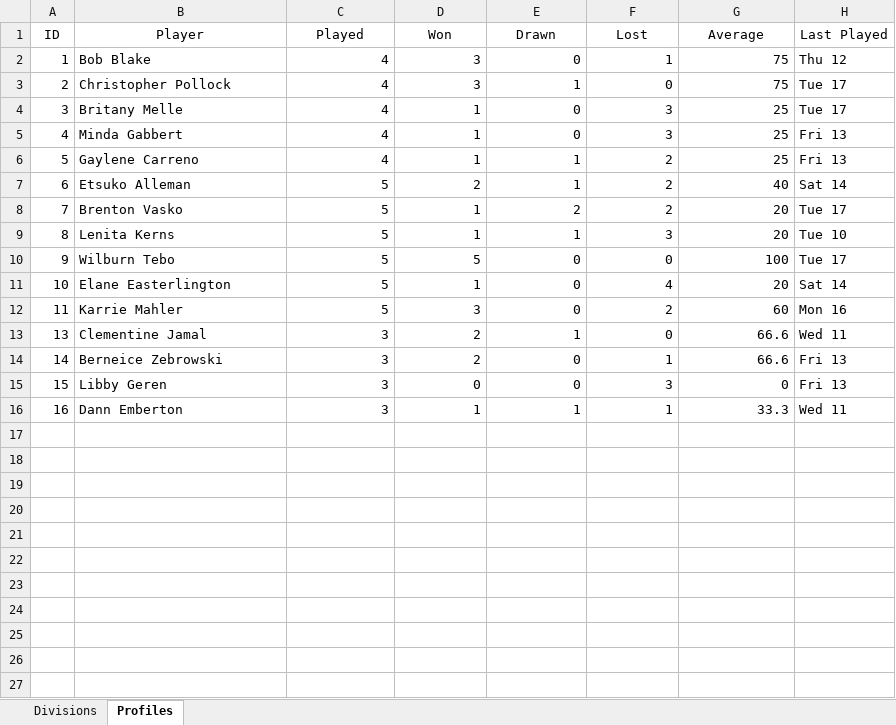
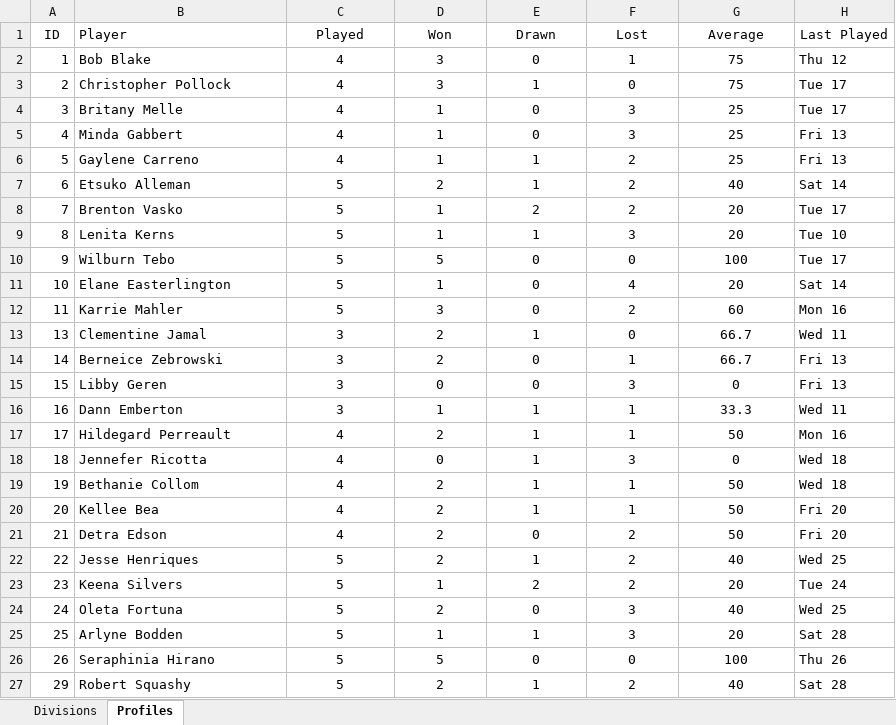
Before and after one commit to Hari96/stour-squashclub, an Excel workbook: test-data.xlsx, sheet Profiles, drawn as a sheet; values as stored, in another font and other column widths than the file's, no borders; the diff names each change by its address in the sheet, - before the commit and + after, or states it on an @@ line.

Commit message:
Amendments to profile update

```diff
--- a/test-data.xlsx (sheet Profiles)
+++ b/test-data.xlsx (sheet Profiles)
-B1 alignment: center
+B1 alignment: left
-C2:G16 alignment: right
+C2:G16 alignment: center
-G13:G14 (Average): 66.6
+G13:G14 (Average): 66.7
+row 17: 17 | Hildegard Perreault | 4 | 2 | 1 | 1 | 50 | Mon 16
+row 18: 18 | Jennefer Ricotta | 4 | 0 | 1 | 3 | 0 | Wed 18
+row 19: 19 | Bethanie Collom | 4 | 2 | 1 | 1 | 50 | Wed 18
+row 20: 20 | Kellee Bea | 4 | 2 | 1 | 1 | 50 | Fri 20
+row 21: 21 | Detra Edson | 4 | 2 | 0 | 2 | 50 | Fri 20
+row 22: 22 | Jesse Henriques | 5 | 2 | 1 | 2 | 40 | Wed 25
+row 23: 23 | Keena Silvers | 5 | 1 | 2 | 2 | 20 | Tue 24
+row 24: 24 | Oleta Fortuna | 5 | 2 | 0 | 3 | 40 | Wed 25
+row 25: 25 | Arlyne Bodden | 5 | 1 | 1 | 3 | 20 | Sat 28
+row 26: 26 | Seraphinia Hirano | 5 | 5 | 0 | 0 | 100 | Thu 26
+row 27: 29 | Robert Squashy | 5 | 2 | 1 | 2 | 40 | Sat 28
```
Also changed, not shown: sheet Divisions, 5 other files.
